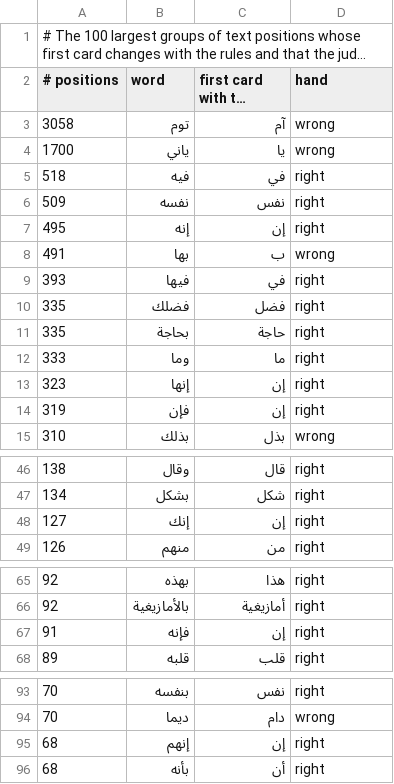
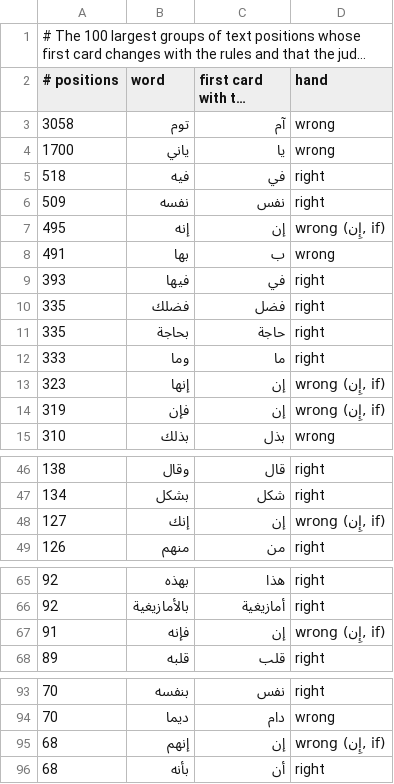
Before and after one commit to bee-san/hoshidicts, a TSV file: languages/ar/sources/hand/changes.tsv, drawn as a sheet; only a part is shown, gaps mark what is left out; long unchanged cells end in ….

Commit message:
ar: the judge for the third audit: entries named by reading, stable hand samples; README
- own_lemmas keeps a form-of row's vowelled target as that entry, and the
  word's own entries as a whole; homographs.tsv gives readings to إنه and
  its forms, إذن, فحسب, نوع, جميلة and others the audit listed (660).
- measure.py text --sample-out draws each position by a hash of the seed
  and its index, so a change elsewhere does not change the draw; the hand
  samples are judged again on that draw.
- sources/hand/changes.tsv: the إِن cards of إنه, إنها, إنك, فإنه and إنهم
  are wrong.
- README: the judge, the frequent words and texts at these rules, the 269
  undecided frequent change groups judged by hand, the same-spelling ties
  in Known gaps with counts, the union's and Yomitan's numbers.

```diff
--- a/languages/ar/sources/hand/changes.tsv
+++ b/languages/ar/sources/hand/changes.tsv
@@ -6,3 +6,3 @@
 509	نفسه	نفس	right
-495	إنه	إن	right
+495	إنه	إن	wrong (إِن, if)
 491	بها	ب	wrong
@@ -12,4 +12,4 @@
 333	وما	ما	right
-323	إنها	إن	right
-319	فإن	إن	right
+323	إنها	إن	wrong (إِن, if)
+319	فإن	إن	wrong (إِن, if)
 310	بذلك	بذل	wrong
@@ -47,3 +47,3 @@
 134	بشكل	شكل	right
-127	إنك	إن	right
+127	إنك	إن	wrong (إِن, if)
 126	منهم	من	right
@@ -66,3 +66,3 @@
 92	بالأمازيغية	أمازيغية	right
-91	فإنه	إن	right
+91	فإنه	إن	wrong (إِن, if)
 89	قلبه	قلب	right
@@ -94,3 +94,3 @@
 70	ديما	دام	wrong
-68	إنهم	إن	right
+68	إنهم	إن	wrong (إِن, if)
 68	بأنه	أن	right
```
Also changed, not shown: languages/ar/sources/hand/kalila.tsv, languages/ar/sources/hand/nazarat.tsv, 3 other files.
